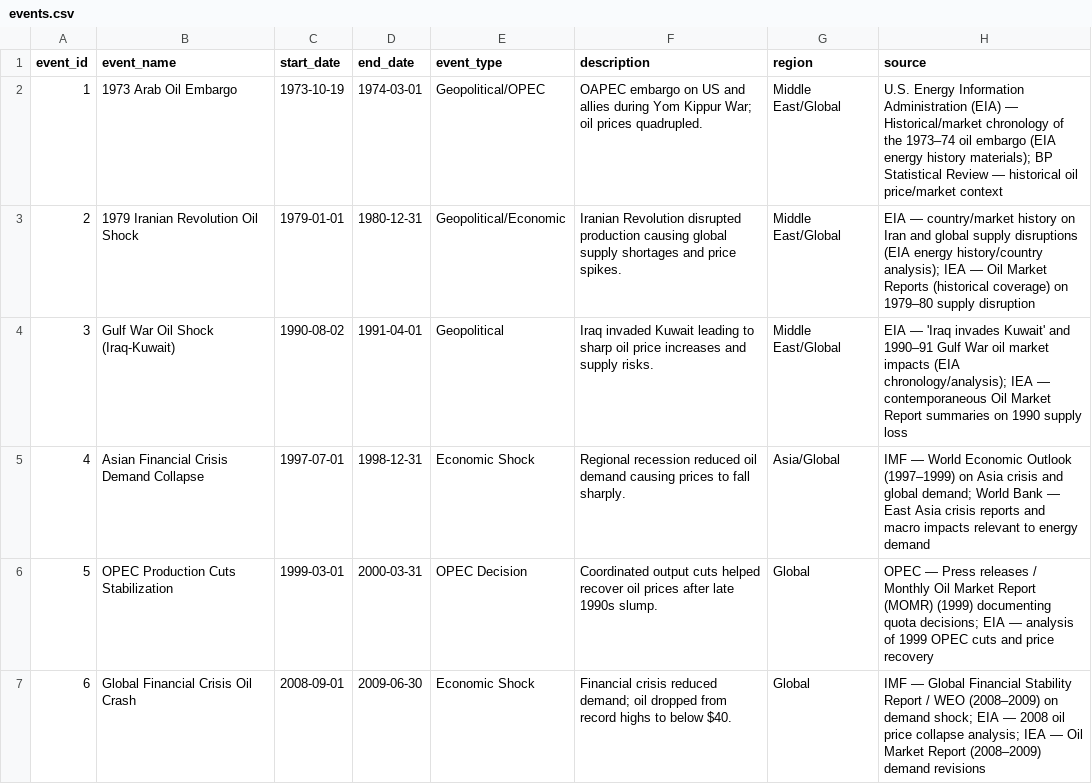
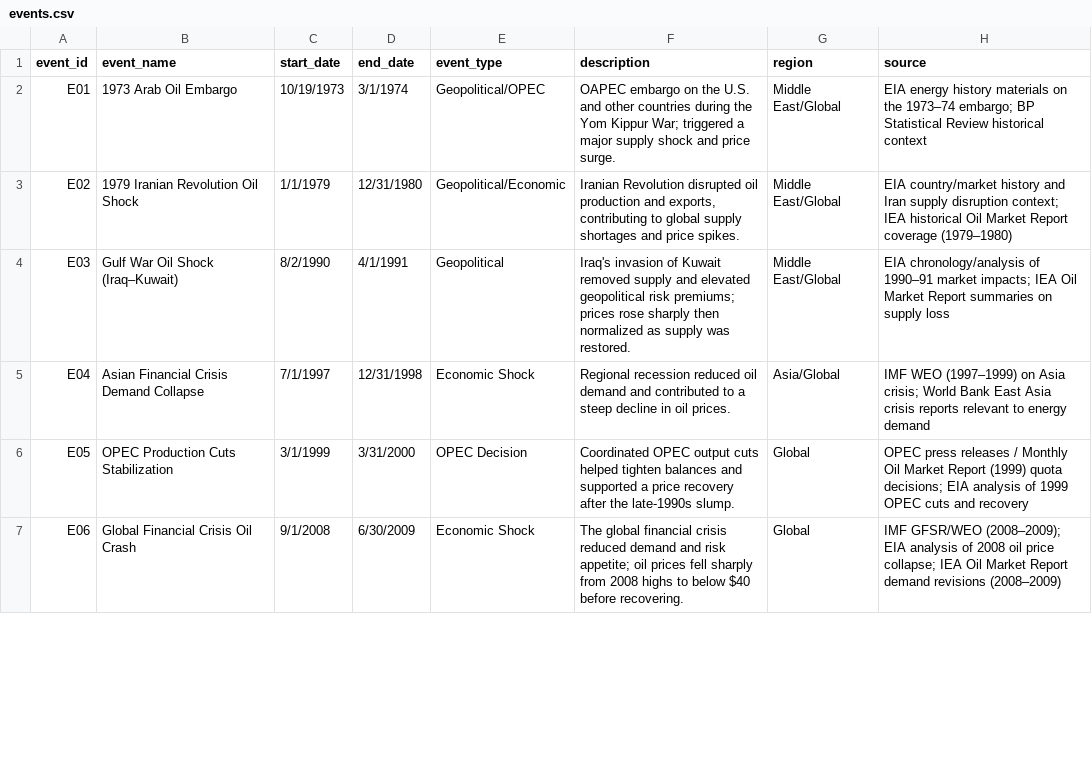
Before and after one commit to Moggycool/Change-Point-Analysis-and-Statistical-Modeling, a CSV file: data/raw/events.csv, drawn as a sheet; only a part is shown; the diff covers the shown part only.

Commit message:
Enhance README, add communication plan, and improve event validation scripts
- Updated README.md to clarify project workflow and added sections for data and project status.
- Introduced a stakeholder communication plan to outline how analysis results will be shared.
- Enhanced event validation script to export a summary CSV and PNG for stakeholders.
- Updated schema validation to include optional fields and improve error handling.

```diff
--- a/data/raw/events.csv
+++ b/data/raw/events.csv
@@ -1,7 +1,7 @@
 event_id,event_name,start_date,end_date,event_type,description,region,source
-1,1973 Arab Oil Embargo,1973-10-19,1974-03-01,Geopolitical/OPEC,OAPEC embargo on US and allies during Yom Kippur War; oil prices quadrupled.,Middle East/Global,"U.S. Energy Information Administration (EIA) — Historical/market chronology of the 1973–74 oil embargo (EIA energy history materials); BP Statistical Review — historical oil price/market context"
-2,1979 Iranian Revolution Oil Shock,1979-01-01,1980-12-31,Geopolitical/Economic,Iranian Revolution disrupted production causing global supply shortages and price spikes.,Middle East/Global,"EIA — country/market history on Iran and global supply disruptions (EIA energy history/country analysis); IEA — Oil Market Reports (historical coverage) on 1979–80 supply disruption"
-3,Gulf War Oil Shock (Iraq-Kuwait),1990-08-02,1991-04-01,Geopolitical,Iraq invaded Kuwait leading to sharp oil price increases and supply risks.,Middle East/Global,"EIA — 'Iraq invades Kuwait' and 1990–91 Gulf War oil market impacts (EIA chronology/analysis); IEA — contemporaneous Oil Market Report summaries on 1990 supply loss"
-4,Asian Financial Crisis Demand Collapse,1997-07-01,1998-12-31,Economic Shock,Regional recession reduced oil demand causing prices to fall sharply.,Asia/Global,"IMF — World Economic Outlook (1997–1999) on Asia crisis and global demand; World Bank — East Asia crisis reports and macro impacts relevant to energy demand"
-5,OPEC Production Cuts Stabilization,1999-03-01,2000-03-31,OPEC Decision,Coordinated output cuts helped recover oil prices after late 1990s slump.,Global,"OPEC — Press releases / Monthly Oil Market Report (MOMR) (1999) documenting quota decisions; EIA — analysis of 1999 OPEC cuts and price recovery"
-6,Global Financial Crisis Oil Crash,2008-09-01,2009-06-30,Economic Shock,Financial crisis reduced demand; oil dropped from record highs to below $40.,Global,"IMF — Global Financial Stability Report / WEO (2008–2009) on demand shock; EIA — 2008 oil price collapse analysis; IEA — Oil Market Report (2008–2009) demand revisions"
+E01,1973 Arab Oil Embargo,10/19/1973,3/1/1974,Geopolitical/OPEC,OAPEC embargo on the U.S. and other countries during the Yom Kippur War; triggered a major supply shock and price surge.,Middle East/Global,EIA energy history materials on the 1973–74 embargo; BP Statistical Review historical context
+E02,1979 Iranian Revolution Oil Shock,1/1/1979,12/31/1980,Geopolitical/Economic,"Iranian Revolution disrupted oil production and exports, contributing to global supply shortages and price spikes.",Middle East/Global,EIA country/market history and Iran supply disruption context; IEA historical Oil Market Report coverage (1979–1980)
+E03,Gulf War Oil Shock (Iraq–Kuwait),8/2/1990,4/1/1991,Geopolitical,Iraq's invasion of Kuwait removed supply and elevated geopolitical risk premiums; prices rose sharply then normalized as supply was restored.,Middle East/Global,EIA chronology/analysis of 1990–91 market impacts; IEA Oil Market Report summaries on supply loss
+E04,Asian Financial Crisis Demand Collapse,7/1/1997,12/31/1998,Economic Shock,Regional recession reduced oil demand and contributed to a steep decline in oil prices.,Asia/Global,IMF WEO (1997–1999) on Asia crisis; World Bank East Asia crisis reports relevant to energy demand
+E05,OPEC Production Cuts Stabilization,3/1/1999,3/31/2000,OPEC Decision,Coordinated OPEC output cuts helped tighten balances and supported a price recovery after the late-1990s slump.,Global,OPEC press releases / Monthly Oil Market Report (1999) quota decisions; EIA analysis of 1999 OPEC cuts and recovery
+E06,Global Financial Crisis Oil Crash,9/1/2008,6/30/2009,Economic Shock,The global financial crisis reduced demand and risk appetite; oil prices fell sharply from 2008 highs to below $40 before recovering.,Global,IMF GFSR/WEO (2008–2009); EIA analysis of 2008 oil price collapse; IEA Oil Market Report demand revisions (2008–2009)
```
Also changed, not shown: 44 edited cells elsewhere in this file, 6 other files.
